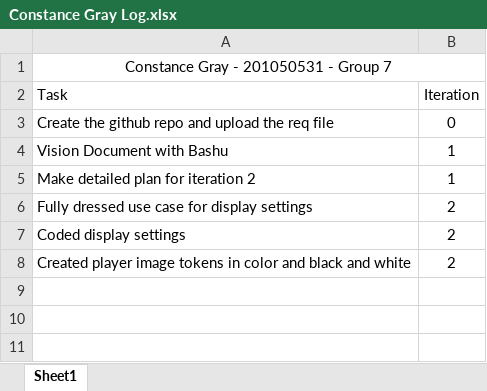
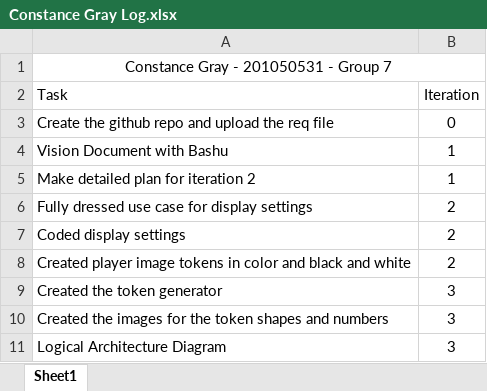
Before and after one commit to Constance-G/comp2005-winter20-group7, an Excel workbook: Logs/Constance Gray Log.xlsx, sheet Sheet1, drawn as a sheet; values as stored, in another font and other column widths than the file's, no borders; the diff names each change by its address in the sheet, - before the commit and + after, or states it on an @@ line.

Commit message:
Add files via upload

```diff
--- a/Logs/Constance Gray Log.xlsx (sheet Sheet1)
+++ b/Logs/Constance Gray Log.xlsx (sheet Sheet1)
+row 9: Created the token generator | 3
+row 10: Created the images for the token shapes and numbers | 3
+row 11: Logical Architecture Diagram | 3
```
